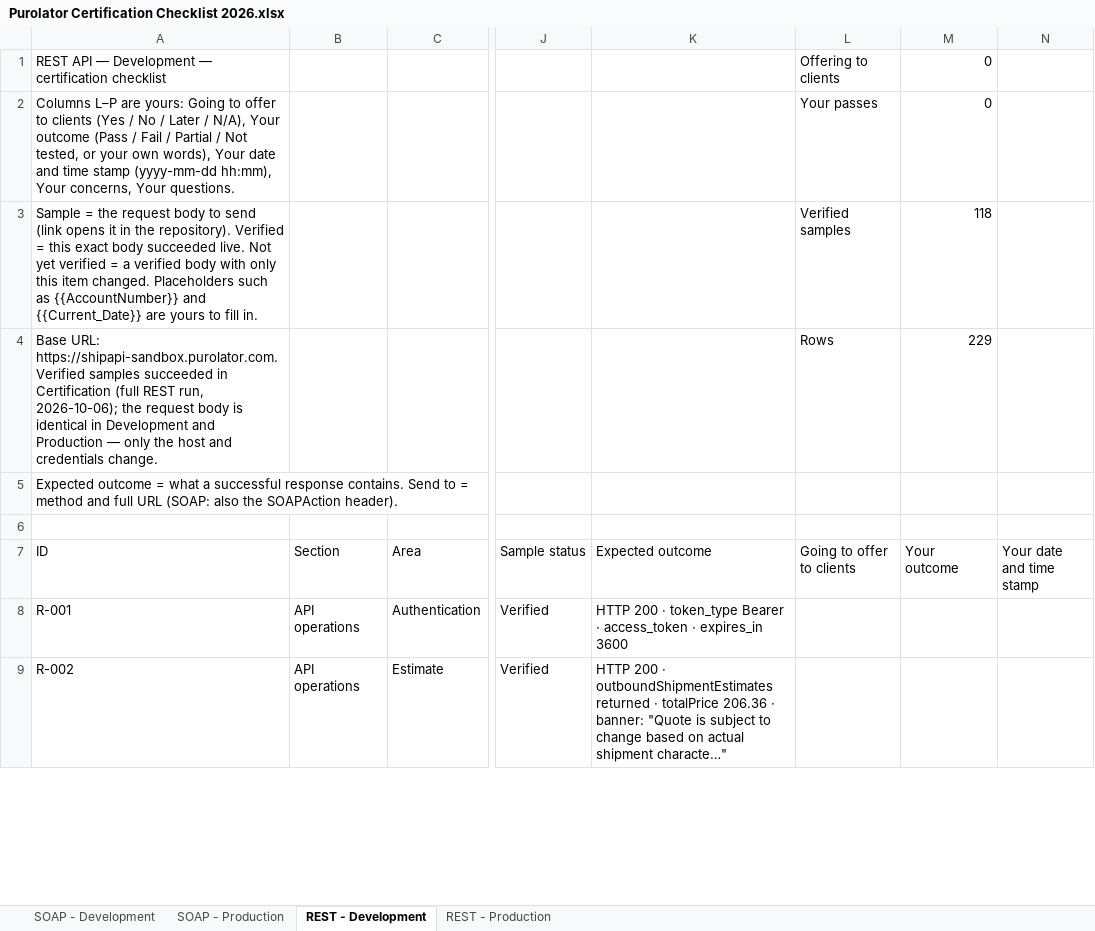
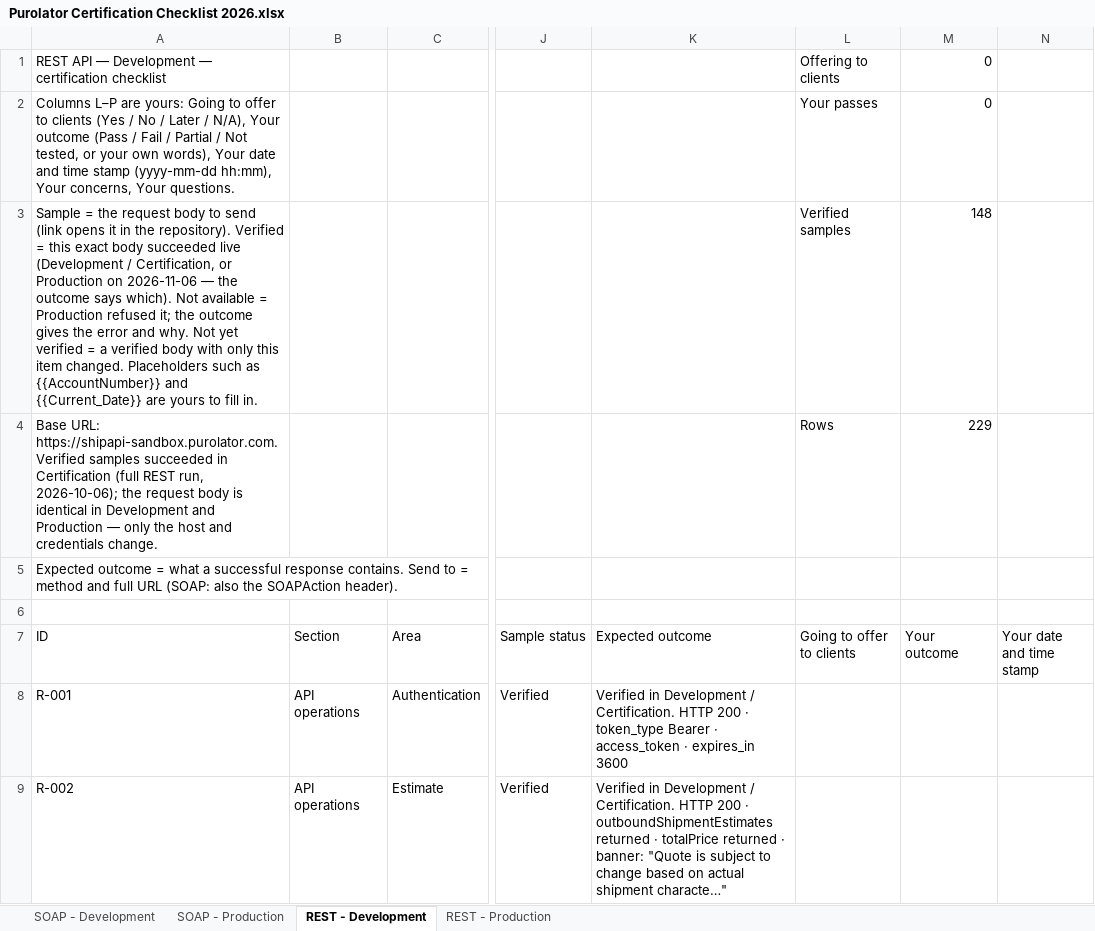
Before and after one commit to sengerr/Purolator_Certification_Testing, an Excel workbook: Purolator Certification Checklist 2026.xlsx, sheet REST - Development, drawn as a sheet; only a part is shown, gaps mark what is left out; values as stored, in another font and other column widths than the file's, no cell formats; charts and pictures not drawn; the diff covers the shown part only; the diff names each change by its address in the sheet, - before the commit and + after, or states it on an @@ line.

```diff
--- a/Purolator Certification Checklist 2026.xlsx (sheet REST - Development)
+++ b/Purolator Certification Checklist 2026.xlsx (sheet REST - Development)
-A3 (ID): …body succeeded live. Not yet…
+A3 (ID): …body succeeded live (Development / Certification, or Production on 2026-11-06 — the outcome says which). Not available = Production refused it; the outcome gives the error and why. Not yet…
-M3 (Your outcome): 118
+M3 (Your outcome): 148
-K8 (Expected outcome): HTTP 200…
+K8 (Expected outcome): Verified in Development / Certification. HTTP 200…
-K9 (Expected outcome): HTTP 200 · outboundShipmentEstimates returned · totalPrice 206.36 · banner:…
+K9 (Expected outcome): Verified in Development / Certification. HTTP 200 · outboundShipmentEstimates returned · totalPrice returned · banner:…
```
Also changed, not shown: 288 edited cells elsewhere in this sheet, sheet REST - Production, sheet SOAP - Development, sheet SOAP - Production, cell formats, 16 other files.
